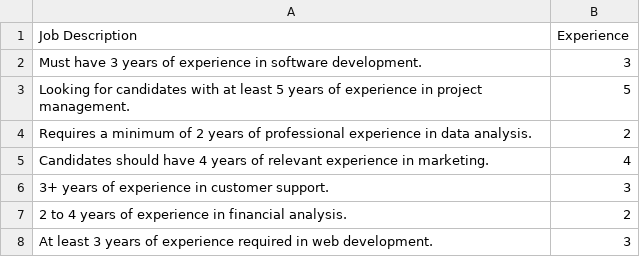
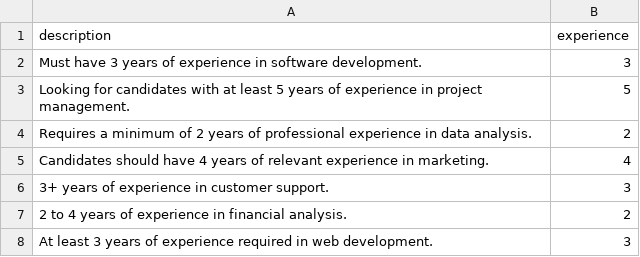
Before and after one commit to IbhaX/json, a CSV file: experience_dataset.csv, drawn as a sheet; only a part is shown; removed rows and columns are numbered as before the commit, all else as after; the diff names each change by its address in the sheet, - before the commit and + after, or states it on an @@ line.

Commit message:
Update experience_dataset.csv

```diff
--- a/experience_dataset.csv
+++ b/experience_dataset.csv
-row 1: Job Description | Experience
+row 1: description | experience
```
